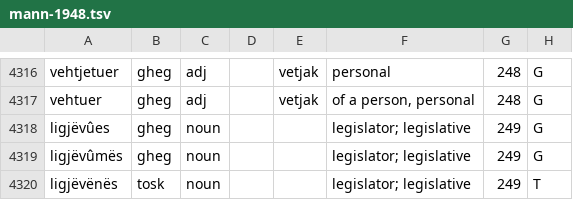
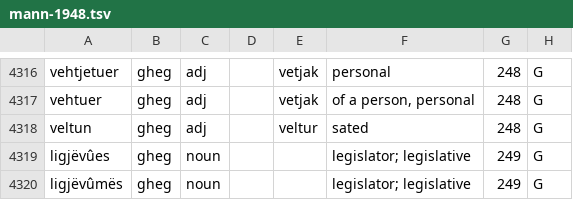
Before and after one commit to EndritRushiti/FjaloriShqip, a TSV file: dialekte/mann-1948.tsv, drawn as a sheet; only a part is shown, gaps mark what is left out; the shorter side is filled out with more unchanged rows.

```diff
--- a/dialekte/mann-1948.tsv
+++ b/dialekte/mann-1948.tsv
@@ -4317,2 +4317,3 @@ vehtjetuer	gheg	adj		vetjak	personal	248	G
 vehtuer	gheg	adj		vetjak	of a person, personal	248	G
+veltun	gheg	adj		veltur	sated	248	G
 ligjëvûes	gheg	noun			legislator; legislative	249	G
```
Also changed, not shown: 3 other files.
